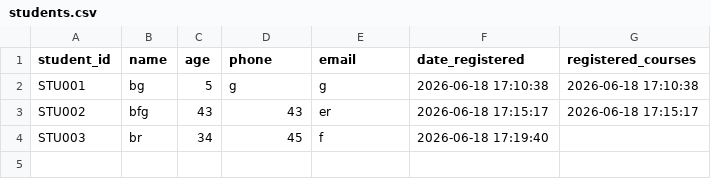
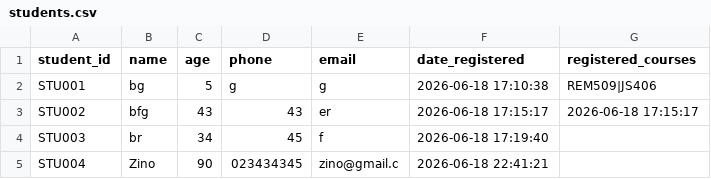
Before and after one commit to Mein-Schartz/python-students-registration-app, a CSV file: students.csv, drawn as a sheet.

```diff
--- a/students.csv
+++ b/students.csv
@@ -1,4 +1,5 @@
 student_id,name,age,phone,email,date_registered,registered_courses
-STU001,bg,5,g,g,2026-06-18 17:10:38,2026-06-18 17:10:38
+STU001,bg,5,g,g,2026-06-18 17:10:38,REM509|JS406
 STU002,bfg,43,43,er,2026-06-18 17:15:17,2026-06-18 17:15:17
 STU003,br,34,45,f,2026-06-18 17:19:40,
+STU004,Zino,90,023434345,zino@gmail.c,2026-06-18 22:41:21,
```
Also changed, not shown: 1 other file.
